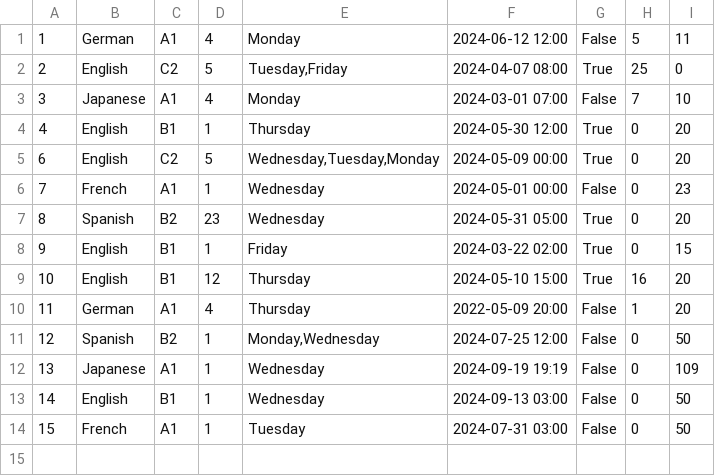
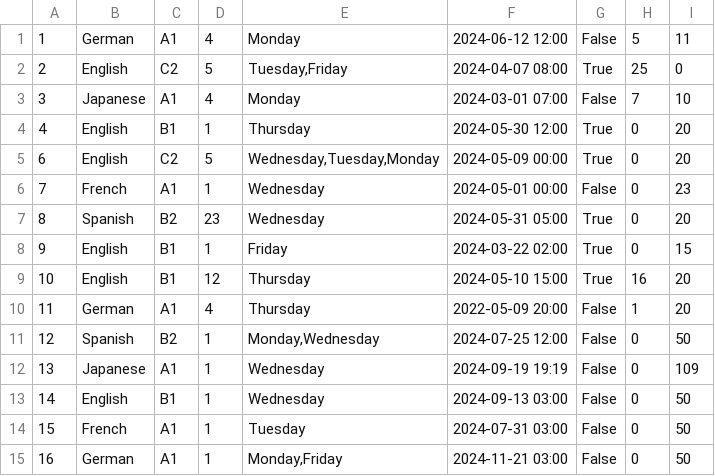
Before and after one commit to IvanaaXD/USI, a CSV file: LangLang/Data/course.csv, drawn as a sheet.

```diff
--- a/LangLang/Data/course.csv
+++ b/LangLang/Data/course.csv
@@ -14 +14,2 @@
 15|French|A1|1|Tuesday|2024-07-31 03:00|False|0|50
+16|German|A1|1|Monday,Friday|2024-11-21 03:00|False|0|50
```
Also changed, not shown: LangLang/Data/students.csv, 4 other files.
